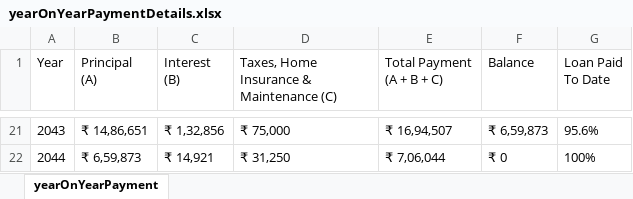
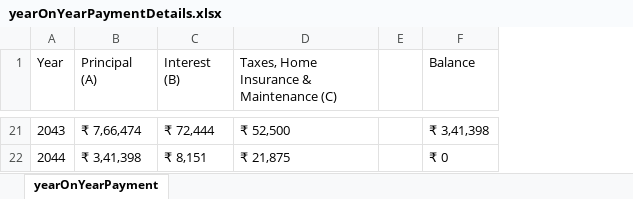
Before and after one commit to Navaneethan96384/FindingInterestHackathon, an Excel workbook: target/test-classes/yearOnYearPaymentDetails.xlsx, sheet yearOnYearPayment, drawn as a sheet; only a part is shown, gaps mark what is left out; values as stored, in another font and other column widths than the file's, no borders; removed rows and columns are numbered as before the commit, all else as after; the diff covers the shown part only; the diff names each change by its address in the sheet, - before the commit and + after, or states it on an @@ line.

```diff
--- a/target/test-classes/yearOnYearPaymentDetails.xlsx (sheet yearOnYearPayment)
+++ b/target/test-classes/yearOnYearPaymentDetails.xlsx (sheet yearOnYearPayment)
-column E (Total Payment (A + B + C)), rows 21-22: ₹ 16,94,507 | ₹ 7,06,044
+column E, empty
-column G (Loan Paid To Date), rows 21-22: 95.6% | 100%
-B21 (Principal (A)): ₹ 14,86,651
+B21 (Principal (A)): ₹ 7,66,474
-C21 (Interest (B)): ₹ 1,32,856
+C21 (Interest (B)): ₹ 72,444
-D21: ₹ 75,000
+D21: ₹ 52,500
-F21 (Balance): ₹ 6,59,873
+F21 (Balance): ₹ 3,41,398
-B22 (Principal (A)): ₹ 6,59,873
+B22 (Principal (A)): ₹ 3,41,398
-C22 (Interest (B)): ₹ 14,921
+C22 (Interest (B)): ₹ 8,151
-D22: ₹ 31,250
+D22: ₹ 21,875
```
Also changed, not shown: 76 edited cells elsewhere in this sheet, 31 other files.
